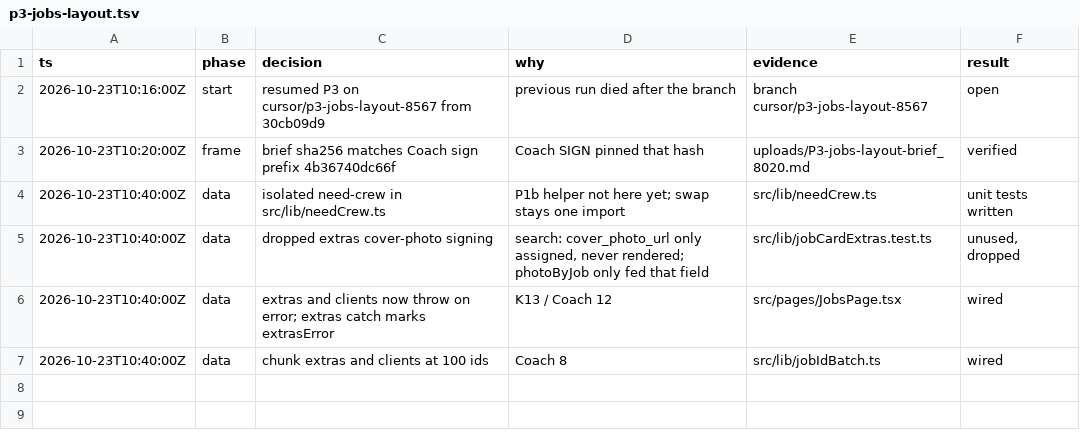
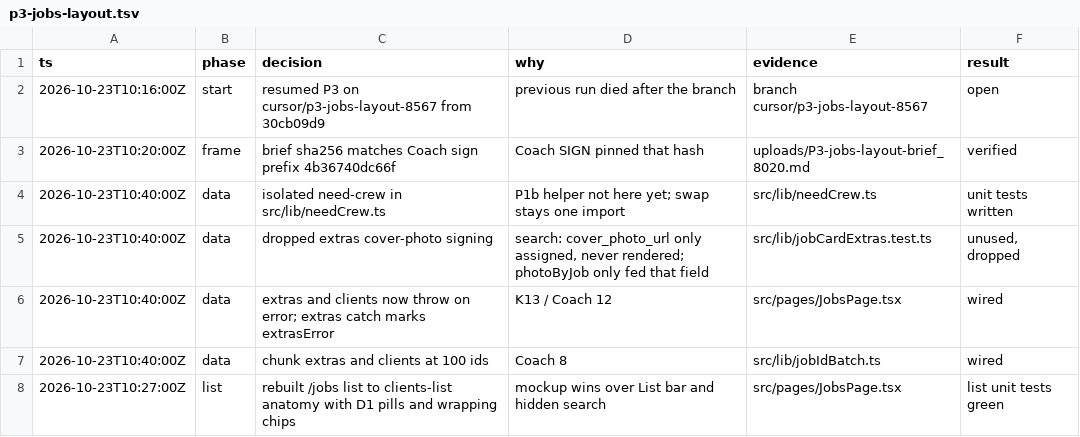
Before and after one commit to TradeCRM01/BTS_INSPECT, a TSV file: .audit/p3-jobs-layout.tsv, drawn as a sheet; the diff names each change by its address in the sheet, - before the commit and + after, or states it on an @@ line.

```diff
--- a/.audit/p3-jobs-layout.tsv
+++ b/.audit/p3-jobs-layout.tsv
+row 8: 2026-10-23T10:27:00Z | list | rebuilt /jobs list to clients-list anatomy with D1 pills and wrapping chips | mockup wins over List bar and hidden search | src/pages/JobsPage.tsx | list unit tests green
```
Also changed, not shown: 8 other files.
